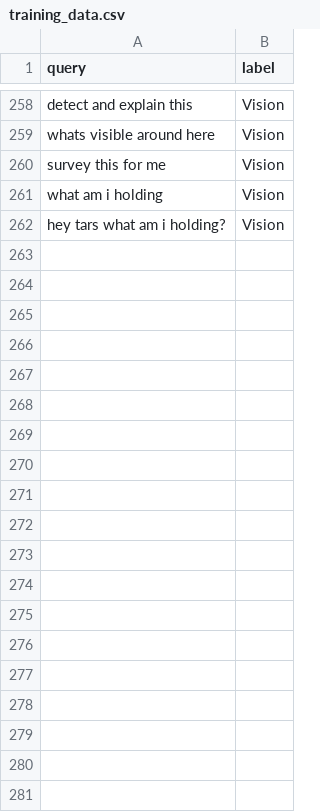
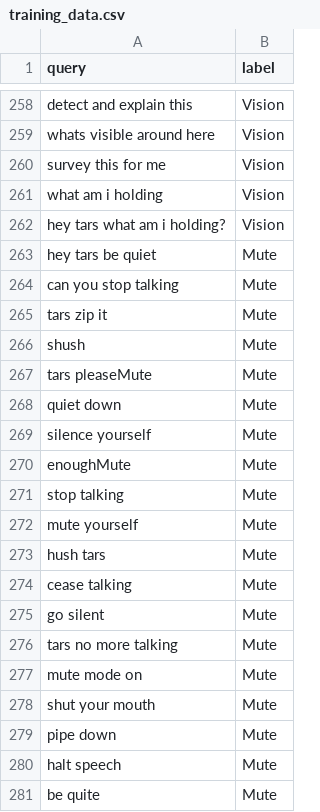
Before and after one commit to xanomanox/TARS-AI, a CSV file: src/engine/training/training_data.csv, drawn as a sheet; only a part is shown, gaps mark what is left out; the diff covers the shown part only.

```diff
--- a/src/engine/training/training_data.csv
+++ b/src/engine/training/training_data.csv
@@ -262 +262,20 @@ what am i holding,Vision
 hey tars what am i holding?,Vision
+hey tars be quiet,Mute
+can you stop talking,Mute
+tars zip it,Mute
+shush,Mute
+tars pleaseMute,Mute
+quiet down,Mute
+silence yourself,Mute
+enoughMute,Mute
+stop talking,Mute
+mute yourself,Mute
+hush tars,Mute
+cease talking,Mute
+go silent,Mute
+tars no more talking,Mute
+mute mode on,Mute
+shut your mouth,Mute
+pipe down,Mute
+halt speech,Mute
+be quite,Mute
```
Also changed, not shown: 9 added rows and 41 edited cells elsewhere in this file, 8 other files.
